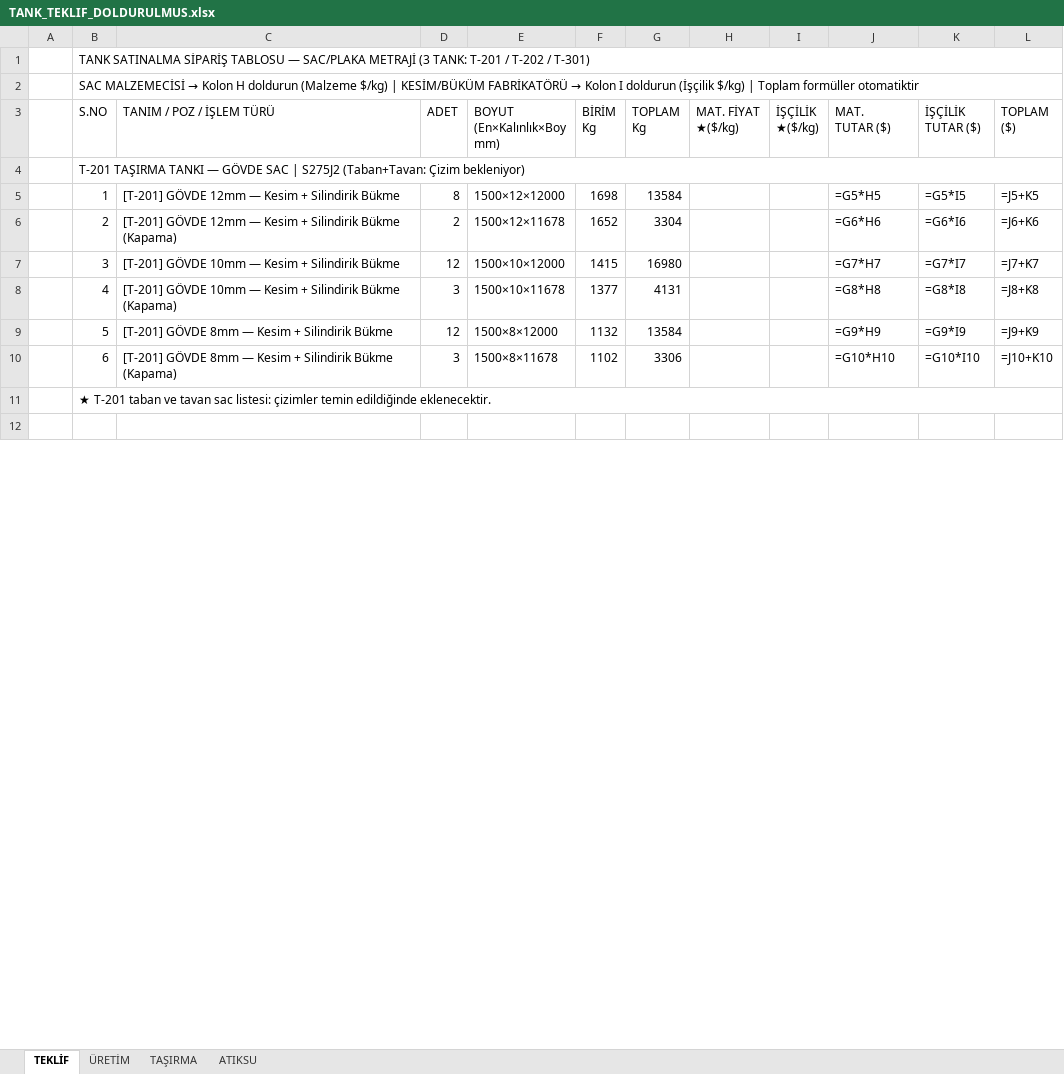
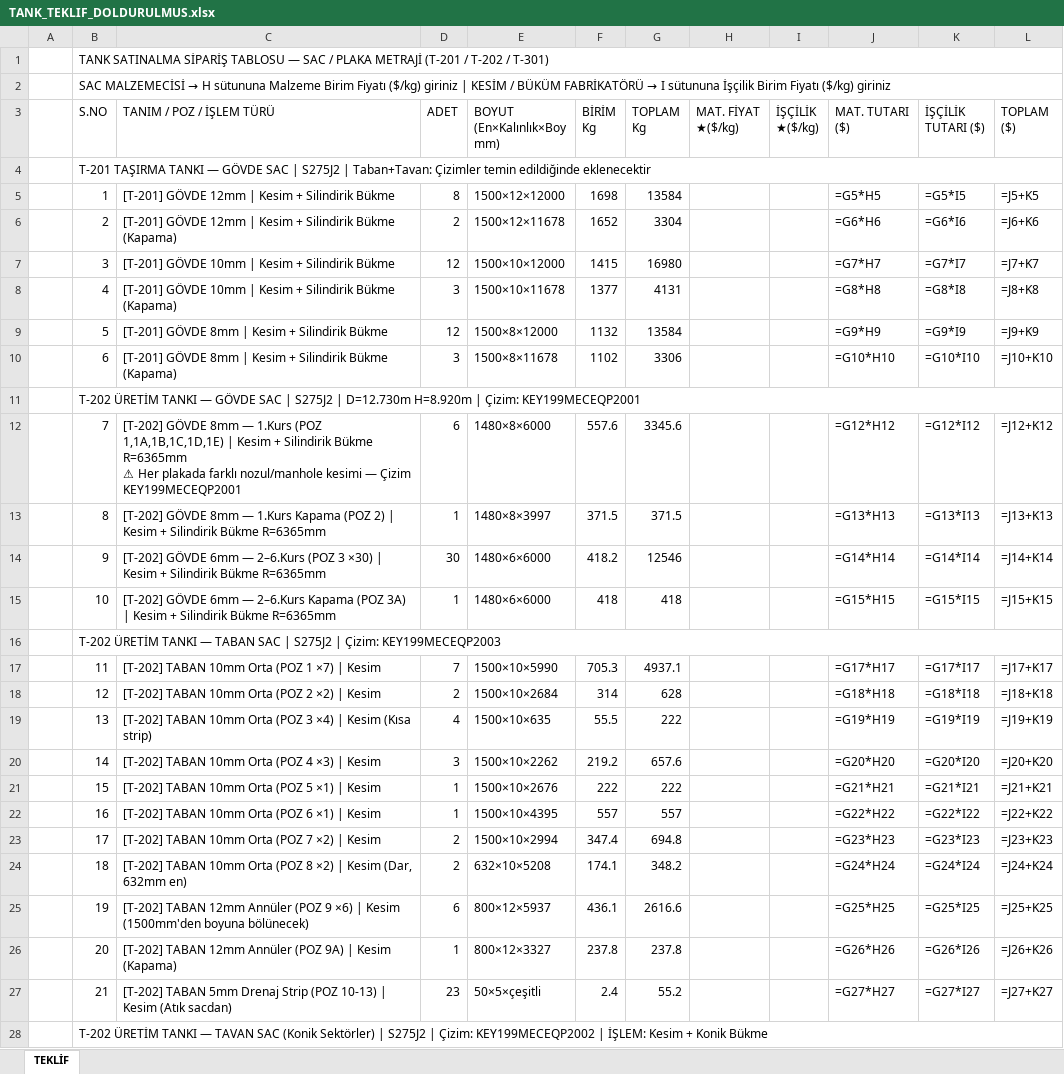
Before and after one commit to mtkahmetchatplus-stack/key_cloud, an Excel workbook: TANK_TEKLIF_DOLDURULMUS.xlsx, sheet TEKLİF, drawn as a sheet; only a part is shown; the shorter side is filled out with more unchanged rows; values as stored, in another font and other column widths than the file's, no cell formats; formulas without a stored value are shown as written; ↵ is a line break in a cell; the diff covers the shown part only; the diff names each change by its address in the sheet, - before the commit and + after, or states it on an @@ line.

```diff
--- a/TANK_TEKLIF_DOLDURULMUS.xlsx (sheet TEKLİF)
+++ b/TANK_TEKLIF_DOLDURULMUS.xlsx (sheet TEKLİF)
-sheet tab: ÜRETİM
-sheet tab: TAŞIRMA
-sheet tab: ATIKSU
-B1 (S.NO): …TABLOSU — SAC/PLAKA METRAJİ (3 TANK: T-201 / T-202…
+B1 (S.NO): …TABLOSU — SAC / PLAKA METRAJİ (T-201 / T-202…
@@ B2 (S.NO): …MALZEMECİSİ → Kolon H doldurun (Malzeme $/kg) | KESİM/BÜKÜM FABRİKATÖRÜ → Kolon I doldurun (İşçilik $/kg) | Toplam formüller otomatiktir → …MALZEMECİSİ → H sütununa Malzeme Birim Fiyatı ($/kg) giriniz | KESİM / BÜKÜM FABRİKATÖRÜ → I sütununa İşçilik Birim Fiyatı ($/kg) giriniz @@
-J3: MAT. ↵ TUTAR ($)
+J3: MAT. TUTARI ↵ ($)
-K3: İŞÇİLİK ↵ TUTAR ($)
+K3: İŞÇİLİK ↵ TUTARI ($)
-B4 (S.NO): …| S275J2 (Taban+Tavan: Çizim bekleniyor)
+B4 (S.NO): …| S275J2 | Taban+Tavan: Çizimler temin edildiğinde eklenecektir
-C5 (TANIM / POZ / İŞLEM TÜRÜ): [T-201] GÖVDE 12mm — Kesim + Silindirik Bükme
+C5 (TANIM / POZ / İŞLEM TÜRÜ): [T-201] GÖVDE 12mm | Kesim + Silindirik Bükme
-C6 (TANIM / POZ / İŞLEM TÜRÜ): …GÖVDE 12mm — Kesim +…
+C6 (TANIM / POZ / İŞLEM TÜRÜ): …GÖVDE 12mm | Kesim +…
-C7 (TANIM / POZ / İŞLEM TÜRÜ): [T-201] GÖVDE 10mm — Kesim + Silindirik Bükme
+C7 (TANIM / POZ / İŞLEM TÜRÜ): [T-201] GÖVDE 10mm | Kesim + Silindirik Bükme
-C8 (TANIM / POZ / İŞLEM TÜRÜ): …GÖVDE 10mm — Kesim +…
+C8 (TANIM / POZ / İŞLEM TÜRÜ): …GÖVDE 10mm | Kesim +…
-C9 (TANIM / POZ / İŞLEM TÜRÜ): [T-201] GÖVDE 8mm — Kesim + Silindirik Bükme
+C9 (TANIM / POZ / İŞLEM TÜRÜ): [T-201] GÖVDE 8mm | Kesim + Silindirik Bükme
-C10 (TANIM / POZ / İŞLEM TÜRÜ): …GÖVDE 8mm — Kesim +…
+C10 (TANIM / POZ / İŞLEM TÜRÜ): …GÖVDE 8mm | Kesim +…
-B11 (S.NO): ★ T-201 taban ve tavan sac listesi: çizimler temin edildiğinde eklenecektir.
+B11 (S.NO): T-202 ÜRETİM TANKI — GÖVDE SAC | S275J2 | D=12.730m H=8.920m | Çizim: KEY199MECEQP2001
+row 12:  | 7 | [T-202] GÖVDE 8mm — 1.Kurs (POZ 1,1A,1B,1C,1D,1E) | Kesim + Silindirik Bükme R=6365mm ↵ ⚠ Her plakada farklı nozul/manhole kesimi — Çizim KEY199MECEQP2001 | 6 | 1480×8×6000 | 557.6 | 3345.6 |  |  | =G12*H12 | =G12*I12 | =J12+K12
+row 13:  | 8 | [T-202] GÖVDE 8mm — 1.Kurs Kapama (POZ 2) | Kesim + Silindirik Bükme R=6365mm | 1 | 1480×8×3997 | 371.5 | 371.5 |  |  | =G13*H13 | =G13*I13 | =J13+K13
+row 14:  | 9 | [T-202] GÖVDE 6mm — 2–6.Kurs (POZ 3 ×30) | Kesim + Silindirik Bükme R=6365mm | 30 | 1480×6×6000 | 418.2 | 12546 |  |  | =G14*H14 | =G14*I14 | =J14+K14
+row 15:  | 10 | [T-202] GÖVDE 6mm — 2–6.Kurs Kapama (POZ 3A) | Kesim + Silindirik Bükme R=6365mm | 1 | 1480×6×6000 | 418 | 418 |  |  | =G15*H15 | =G15*I15 | =J15+K15
-row 18: T-202 ÜRETİM TANKI — TABAN SAC | S275J2 …
+row 16: T-202 ÜRETİM TANKI — TABAN SAC | S275J2 …
+row 17:  | 11 | [T-202] TABAN 10mm Orta (POZ 1 ×7) | Kesim | 7 | 1500×10×5990 | 705.3 | 4937.1 |  |  | =G17*H17 | =G17*I17 | =J17+K17
+row 18:  | 12 | [T-202] TABAN 10mm Orta (POZ 2 ×2) | Kesim | 2 | 1500×10×2684 | 314 | 628 |  |  | =G18*H18 | =G18*I18 | =J18+K18
+row 19:  | 13 | [T-202] TABAN 10mm Orta (POZ 3 ×4) | Kesim (Kısa strip) | 4 | 1500×10×635 | 55.5 | 222 |  |  | =G19*H19 | =G19*I19 | =J19+K19
+row 20:  | 14 | [T-202] TABAN 10mm Orta (POZ 4 ×3) | Kesim | 3 | 1500×10×2262 | 219.2 | 657.6 |  |  | =G20*H20 | =G20*I20 | =J20+K20
+row 21:  | 15 | [T-202] TABAN 10mm Orta (POZ 5 ×1) | Kesim | 1 | 1500×10×2676 | 222 | 222 |  |  | =G21*H21 | =G21*I21 | =J21+K21
+row 22:  | 16 | [T-202] TABAN 10mm Orta (POZ 6 ×1) | Kesim | 1 | 1500×10×4395 | 557 | 557 |  |  | =G22*H22 | =G22*I22 | =J22+K22
+row 23:  | 17 | [T-202] TABAN 10mm Orta (POZ 7 ×2) | Kesim | 2 | 1500×10×2994 | 347.4 | 694.8 |  |  | =G23*H23 | =G23*I23 | =J23+K23
+row 24:  | 18 | [T-202] TABAN 10mm Orta (POZ 8 ×2) | Kesim (Dar, 632mm en) | 2 | 632×10×5208 | 174.1 | 348.2 |  |  | =G24*H24 | =G24*I24 | =J24+K24
+row 25:  | 19 | [T-202] TABAN 12mm Annüler (POZ 9 ×6) | Kesim (1500mm'den boyuna bölünecek) | 6 | 800×12×5937 | 436.1 | 2616.6 |  |  | =G25*H25 | =G25*I25 | =J25+K25
+row 26:  | 20 | [T-202] TABAN 12mm Annüler (POZ 9A) | Kesim (Kapama) | 1 | 800×12×3327 | 237.8 | 237.8 |  |  | =G26*H26 | =G26*I26 | =J26+K26
+row 27:  | 21 | [T-202] TABAN 5mm Drenaj Strip (POZ 10-13) | Kesim (Atık sacdan) | 23 | 50×5×çeşitli | 2.4 | 55.2 |  |  | =G27*H27 | =G27*I27 | =J27+K27
+row 28:  | T-202 ÜRETİM TANKI — TAVAN SAC (Konik Sektörler) | S275J2 | Çizim: KEY199MECEQP2002 | İŞLEM: Kesim + Konik Bükme
```
Also changed, not shown: 35 added rows, 43 removed rows, 6 edited cells and merged cells elsewhere in this sheet, cell formats.
